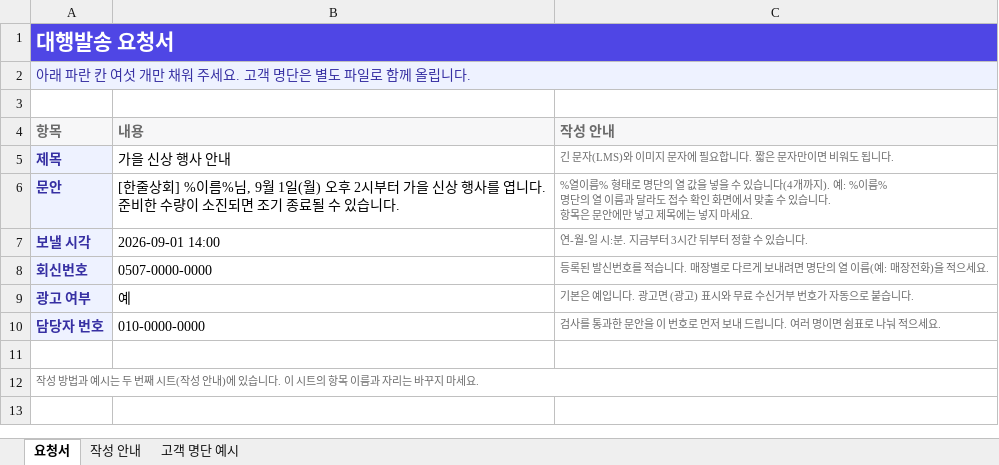
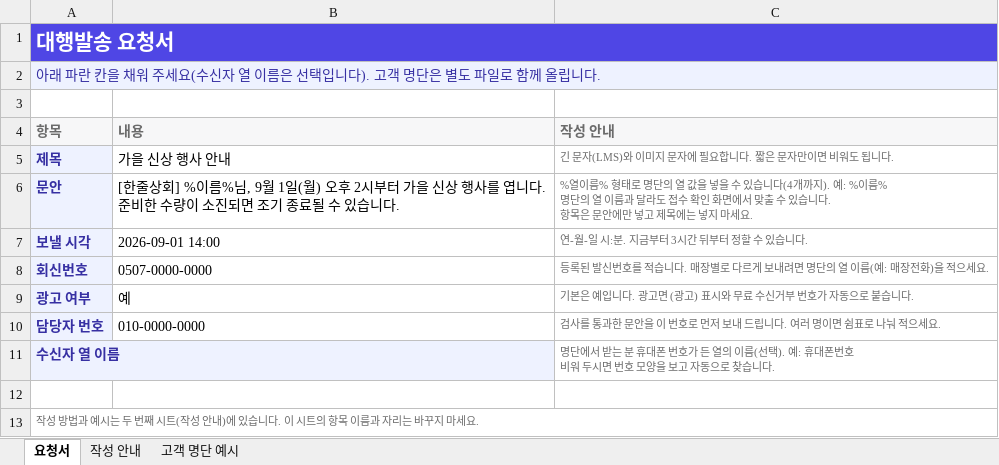
Before and after one commit to hoyun5295-ctrl/TargetupAI, an Excel workbook: packages/frontend/public/agency-request-form.xlsx, sheet 요청서, drawn as a sheet; values as stored, in another font and other column widths than the file's, no borders; ↵ is a line break in a cell; the diff names each change by its address in the sheet, - before the commit and + after, or states it on an @@ line.

```diff
--- a/packages/frontend/public/agency-request-form.xlsx (sheet 요청서)
+++ b/packages/frontend/public/agency-request-form.xlsx (sheet 요청서)
-A2 (항목): …파란 칸 여섯 개만 채워 주세요. 고객 명…
+A2 (항목): …파란 칸을 채워 주세요(수신자 열 이름은 선택입니다). 고객 명…
+row 11: 수신자 열 이름 |  | 명단에서 받는 분 휴대폰 번호가 든 열의 이름(선택). 예: 휴대폰번호 ↵ 비워 두시면 번호 모양을 보고 자동으로 찾습니다.
```
Also changed, not shown: sheet 작성 안내, 27 other files.
